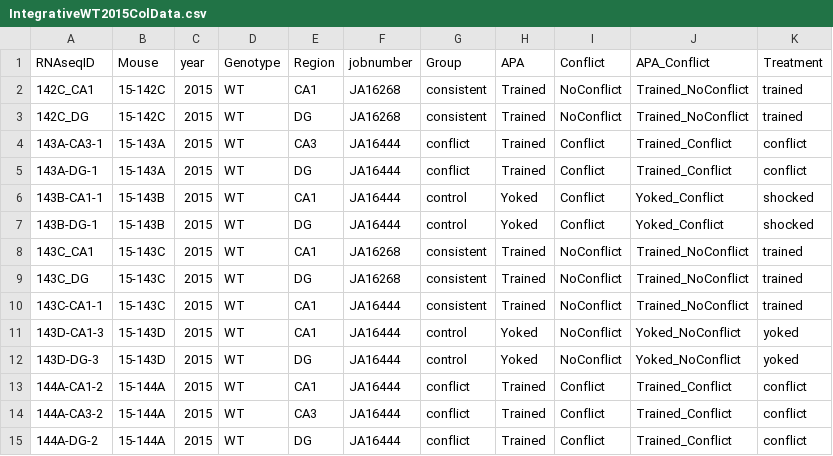
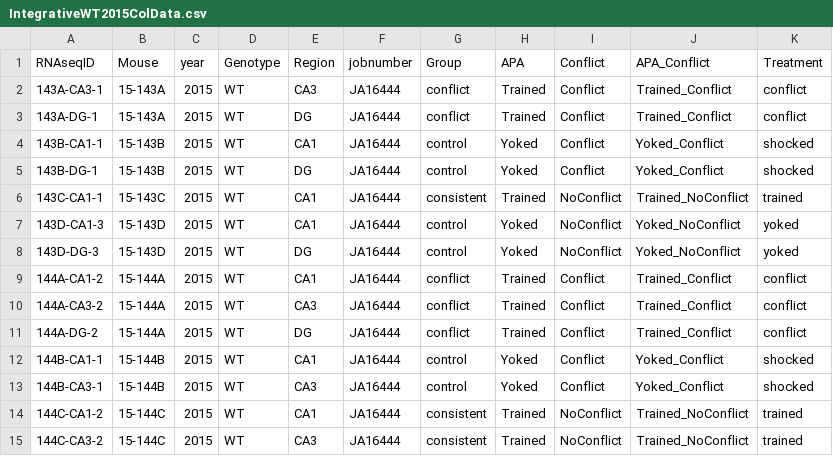
Before and after one commit to raynamharris/IntegrativeProjectWT2015, a CSV file: data/IntegrativeWT2015ColData.csv, drawn as a sheet; only a part is shown; the shorter side is filled out with more unchanged rows.

Commit message:
new data

```diff
--- a/data/IntegrativeWT2015ColData.csv
+++ b/data/IntegrativeWT2015ColData.csv
@@ -1,4 +1,2 @@
 "RNAseqID","Mouse","year","Genotype","Region","jobnumber","Group","APA","Conflict","APA_Conflict","Treatment"
-"142C_CA1","15-142C",2015,"WT","CA1","JA16268","consistent","Trained","NoConflict","Trained_NoConflict","trained"
-"142C_DG","15-142C",2015,"WT","DG","JA16268","consistent","Trained","NoConflict","Trained_NoConflict","trained"
 "143A-CA3-1","15-143A",2015,"WT","CA3","JA16444","conflict","Trained","Conflict","Trained_Conflict","conflict"
@@ -7,4 +5,2 @@
 "143B-DG-1","15-143B",2015,"WT","DG","JA16444","control","Yoked","Conflict","Yoked_Conflict","shocked"
-"143C_CA1","15-143C",2015,"WT","CA1","JA16268","consistent","Trained","NoConflict","Trained_NoConflict","trained"
-"143C_DG","15-143C",2015,"WT","DG","JA16268","consistent","Trained","NoConflict","Trained_NoConflict","trained"
 "143C-CA1-1","15-143C",2015,"WT","CA1","JA16444","consistent","Trained","NoConflict","Trained_NoConflict","trained"
```
Also changed, not shown: 1 other file.
